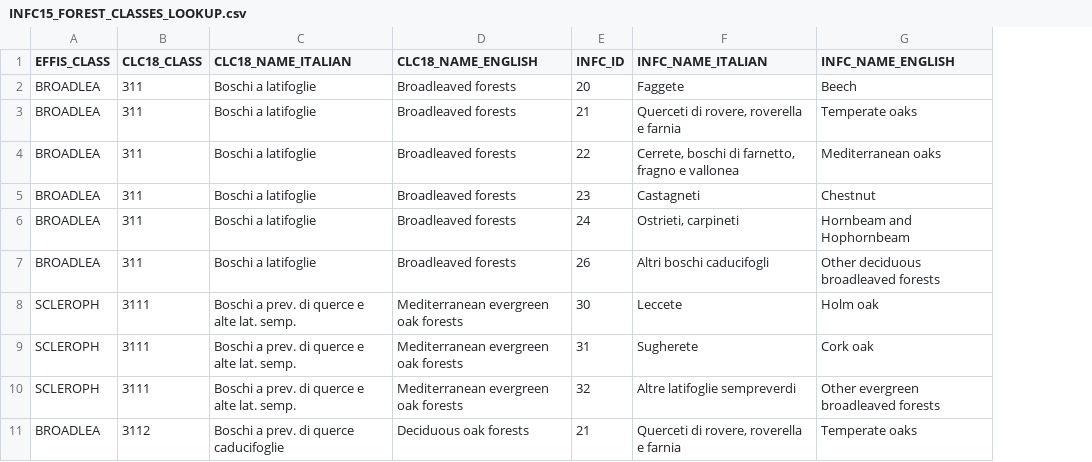
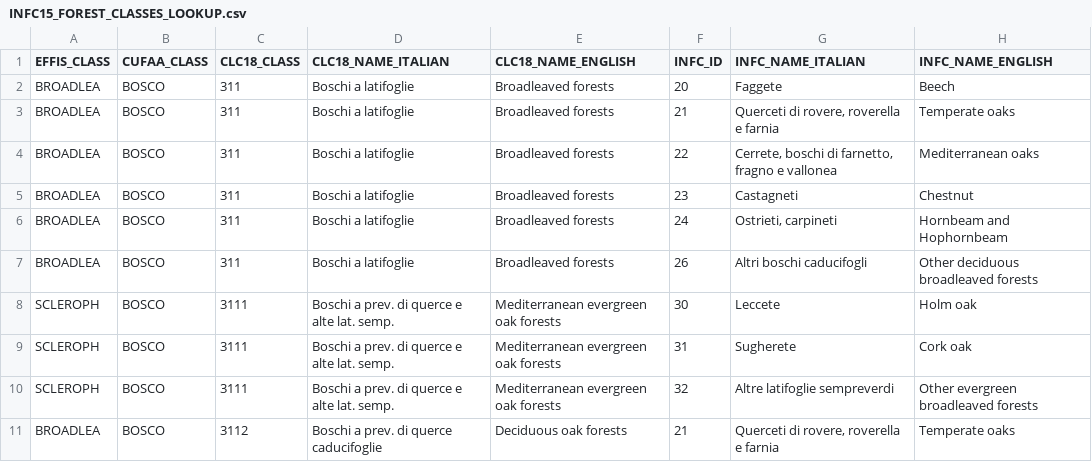
Before and after one commit to chiaquino/GHG-emissions-from-fires, a CSV file: data/INFC15_FOREST_CLASSES_LOOKUP.csv, drawn as a sheet; only a part is shown; the diff names each change by its address in the sheet, - before the commit and + after, or states it on an @@ line.

Commit message:
updated ancillary data

```diff
--- a/data/INFC15_FOREST_CLASSES_LOOKUP.csv
+++ b/data/INFC15_FOREST_CLASSES_LOOKUP.csv
+column B (CUFAA_CLASS), rows 2-11: all BOSCO
```
Also changed, not shown: data/C_FACTOR_BOVIO_FOREST_CLASSES_LOOKUP.csv, data/FOREST_LANDCOVER_LEGEND.csv, 6 other files.
